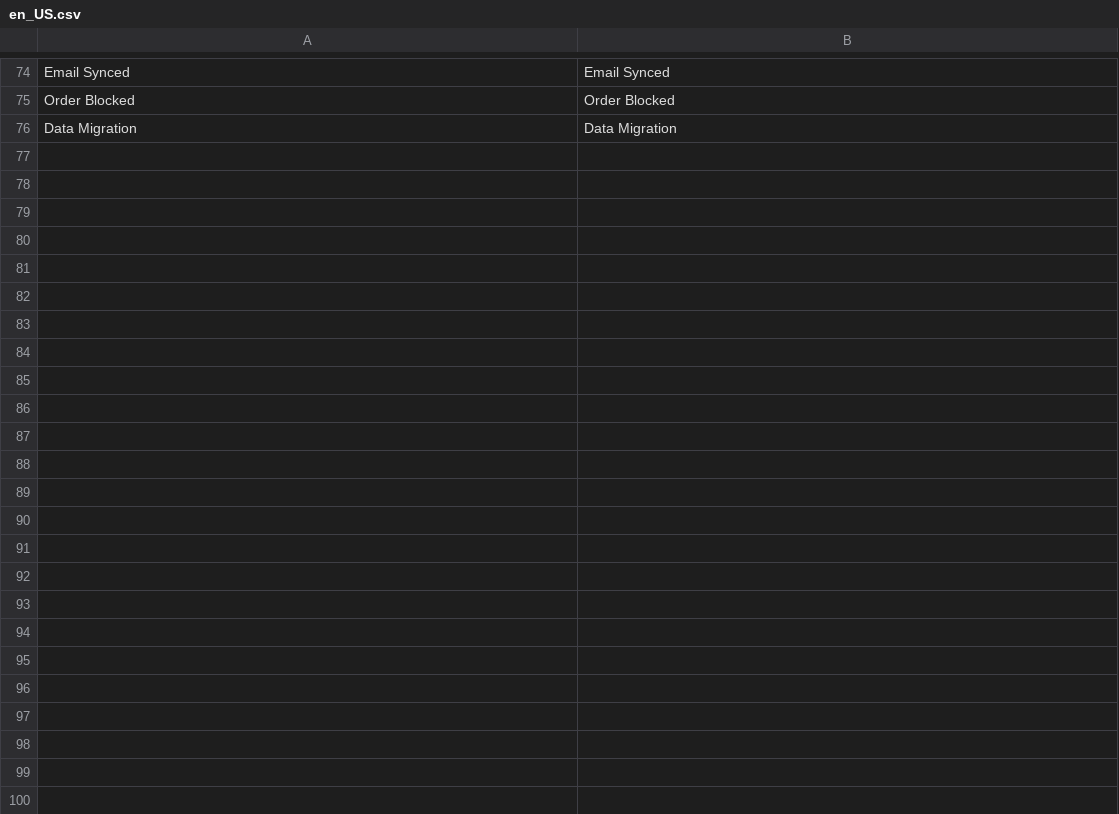
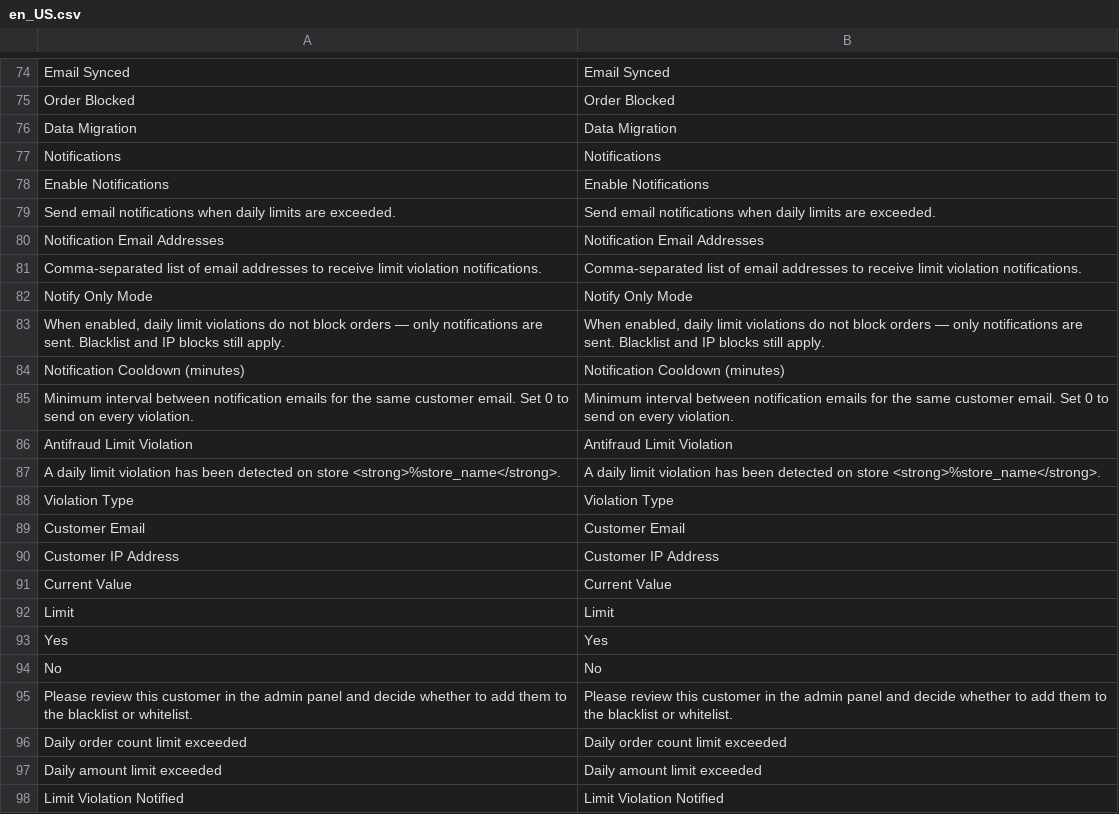
Before and after one commit to loid345/frodo, a CSV file: app/code/Frodo/Antifraud/i18n/en_US.csv, drawn as a sheet; only a part is shown, gaps mark what is left out.

```diff
--- a/app/code/Frodo/Antifraud/i18n/en_US.csv
+++ b/app/code/Frodo/Antifraud/i18n/en_US.csv
@@ -76 +76,23 @@
 "Data Migration","Data Migration"
+"Notifications","Notifications"
+"Enable Notifications","Enable Notifications"
+"Send email notifications when daily limits are exceeded.","Send email notifications when daily limits are exceeded."
+"Notification Email Addresses","Notification Email Addresses"
+"Comma-separated list of email addresses to receive limit violation notifications.","Comma-separated list of email addresses to receive limit violation notifications."
+"Notify Only Mode","Notify Only Mode"
+"When enabled, daily limit violations do not block orders — only notifications are sent. Blacklist and IP blocks still apply.","When enabled, daily limit violations do not block orders — only notifications are sent. Blacklist and IP blocks still apply."
+"Notification Cooldown (minutes)","Notification Cooldown (minutes)"
+"Minimum interval between notification emails for the same customer email. Set 0 to send on every violation.","Minimum interval between notification emails for the same customer email. Set 0 to send on every violation."
+"Antifraud Limit Violation","Antifraud Limit Violation"
+"A daily limit violation has been detected on store <strong>%store_name</strong>.","A daily limit violation has been detected on store <strong>%store_name</strong>."
+"Violation Type","Violation Type"
+"Customer Email","Customer Email"
+"Customer IP Address","Customer IP Address"
+"Current Value","Current Value"
+"Limit","Limit"
+"Yes","Yes"
+"No","No"
+"Please review this customer in the admin panel and decide whether to add them to the blacklist or whitelist.","Please review this customer in the admin panel and decide whether to add them to the blacklist or whitelist."
+"Daily order count limit exceeded","Daily order count limit exceeded"
+"Daily amount limit exceeded","Daily amount limit exceeded"
+"Limit Violation Notified","Limit Violation Notified"
```
Also changed, not shown: app/code/Frodo/Antifraud/i18n/ru_RU.csv, 8 other files.
